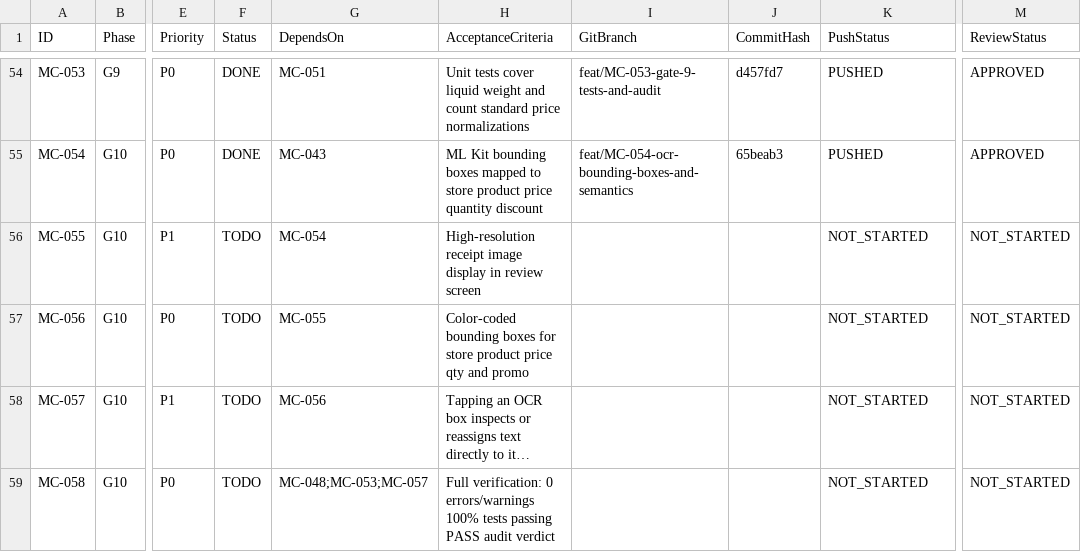
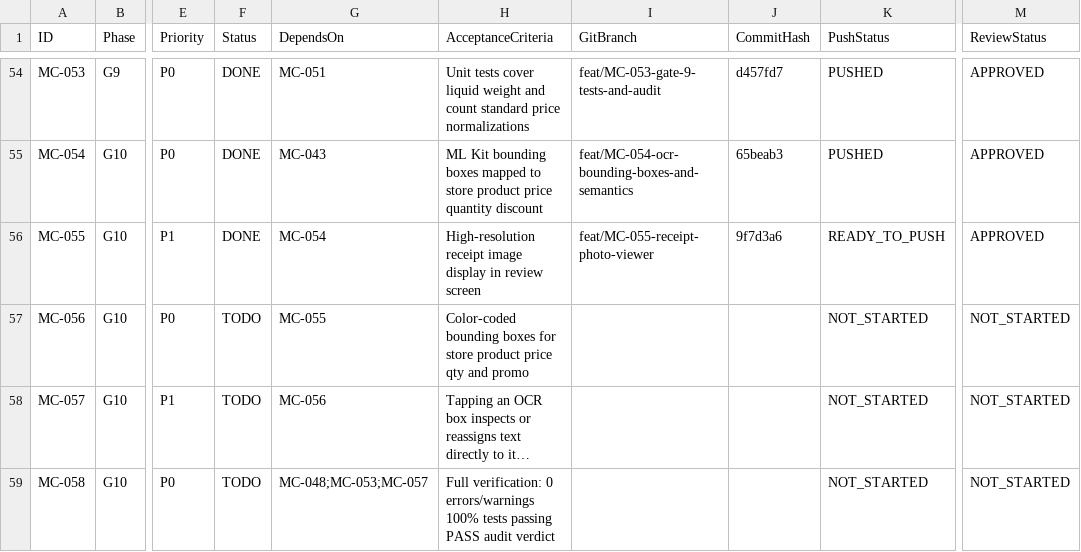
Before and after one commit to barbosaivan/MarketCompare, a CSV file: BACKLOG.csv, drawn as a sheet; only a part is shown, gaps mark what is left out; long unchanged cells end in …; the diff names each change by its address in the sheet, - before the commit and + after, or states it on an @@ line.

```diff
--- a/BACKLOG.csv
+++ b/BACKLOG.csv
-F56 (Status): TODO
+F56 (Status): DONE
-I56 (GitBranch): (empty)
+I56 (GitBranch): feat/MC-055-receipt-photo-viewer
-J56 (CommitHash): (empty)
+J56 (CommitHash): 9f7d3a6
-K56 (PushStatus): NOT_STARTED
+K56 (PushStatus): READY_TO_PUSH
-M56 (ReviewStatus): NOT_STARTED
+M56 (ReviewStatus): APPROVED
```
Also changed, not shown: 1 other file.
